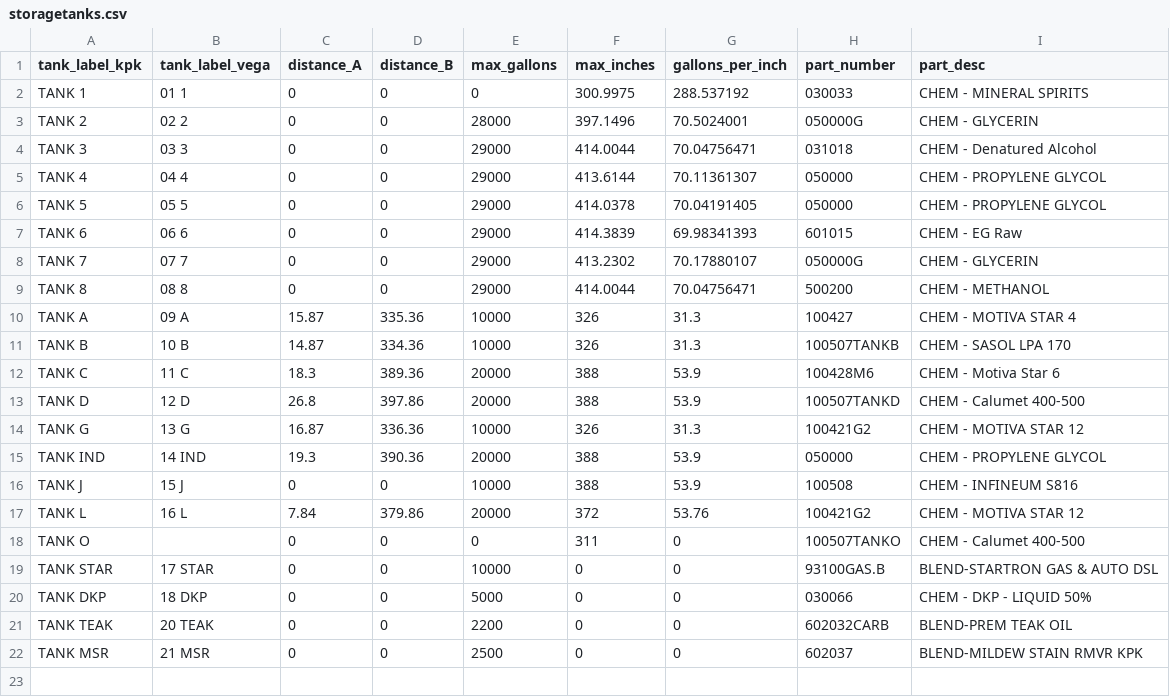
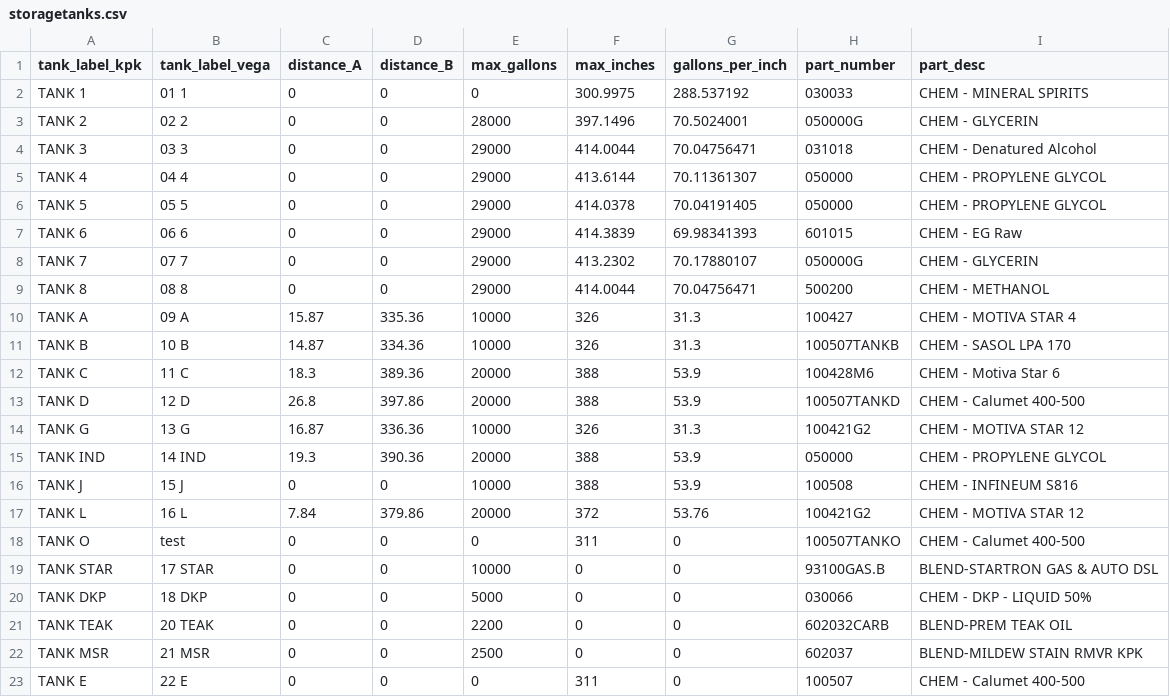
Before and after one commit to ParkerMedlin/kpk-app, a CSV file: db_imports/storagetanks.csv, drawn as a sheet.

```diff
--- a/db_imports/storagetanks.csv
+++ b/db_imports/storagetanks.csv
@@ -17,3 +17,3 @@ TANK J,15 J,0,0,10000,388,53.9,100508,CHEM - INFINEUM S816
 TANK L,16 L,7.84,379.86,20000,372,53.76,100421G2,CHEM - MOTIVA STAR 12
-TANK O,,0,0,0,311,0,100507TANKO,CHEM - Calumet 400-500
+TANK O,test,0,0,0,311,0,100507TANKO,CHEM - Calumet 400-500
 TANK STAR,17 STAR,0,0,10000,0,0,93100GAS.B,BLEND-STARTRON GAS & AUTO DSL
@@ -22 +22,2 @@ TANK TEAK,20 TEAK,0,0,2200,0,0,602032CARB,BLEND-PREM TEAK OIL
 TANK MSR,21 MSR,0,0,2500,0,0,602037,BLEND-MILDEW STAIN RMVR KPK
+TANK E,22 E,0,0,0,311,0,100507,CHEM - Calumet 400-500
```
Also changed, not shown: 1 other file.
